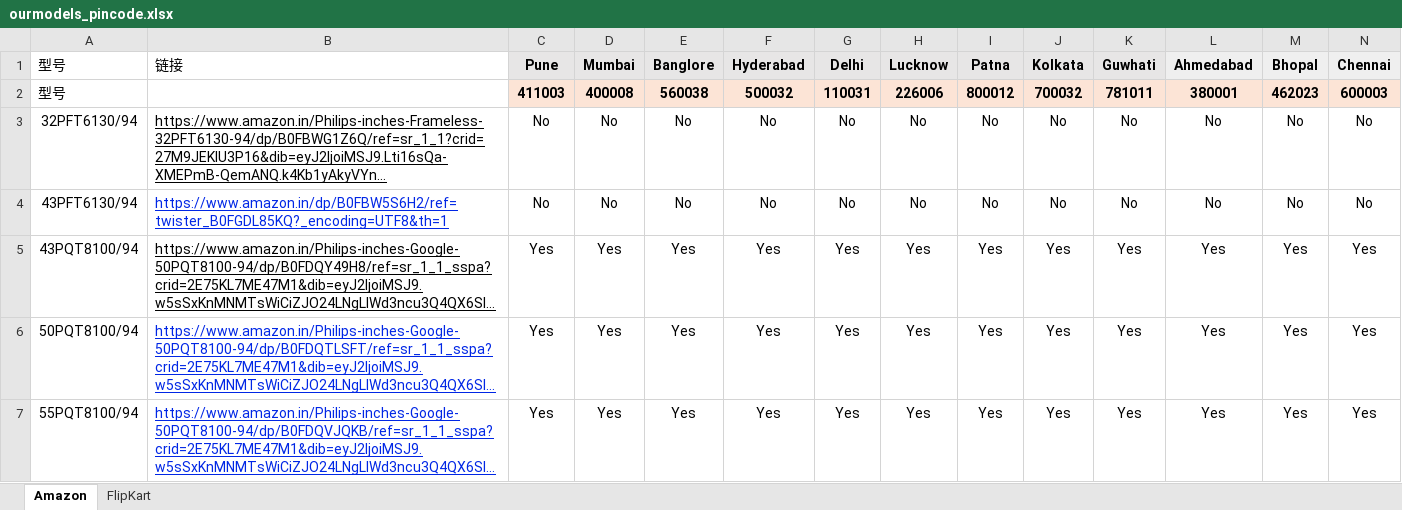
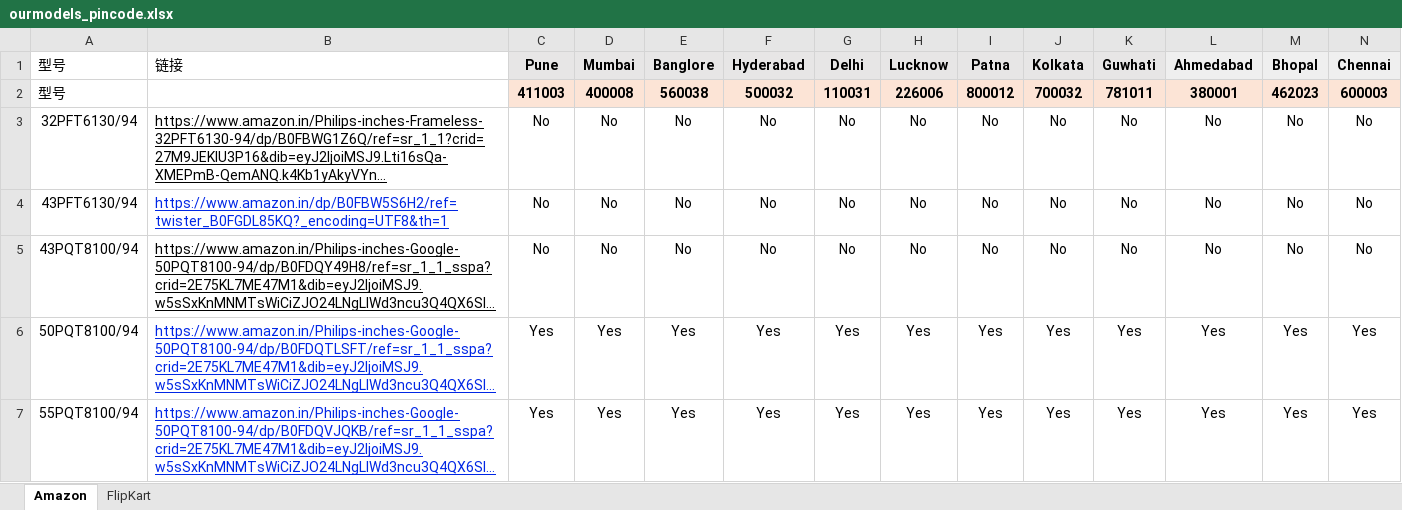
Before and after one commit to sumitrana1505/price-tracker-automation, an Excel workbook: ourmodels_pincode.xlsx, sheet Amazon, drawn as a sheet; only a part is shown; long unchanged cells end in …; values as stored, in another font and other column widths than the file's, no borders; conditional formats not drawn; the diff covers the shown part only; the diff names each change by its address in the sheet, - before the commit and + after, or states it on an @@ line.

```diff
--- a/ourmodels_pincode.xlsx (sheet Amazon)
+++ b/ourmodels_pincode.xlsx (sheet Amazon)
-C5 (Pune): Yes
+C5 (Pune): No
-D5 (Mumbai): Yes
+D5 (Mumbai): No
-E5 (Banglore): Yes
+E5 (Banglore): No
-F5 (Hyderabad): Yes
+F5 (Hyderabad): No
-G5 (Delhi): Yes
+G5 (Delhi): No
-H5 (Lucknow): Yes
+H5 (Lucknow): No
-I5 (Patna): Yes
+I5 (Patna): No
-J5 (Kolkata): Yes
+J5 (Kolkata): No
-K5 (Guwhati): Yes
+K5 (Guwhati): No
-L5 (Ahmedabad): Yes
+L5 (Ahmedabad): No
-M5 (Bhopal): Yes
+M5 (Bhopal): No
-N5 (Chennai): Yes
+N5 (Chennai): No
```
Also changed, not shown: 3 edited cells elsewhere in this sheet, 1 other file.
